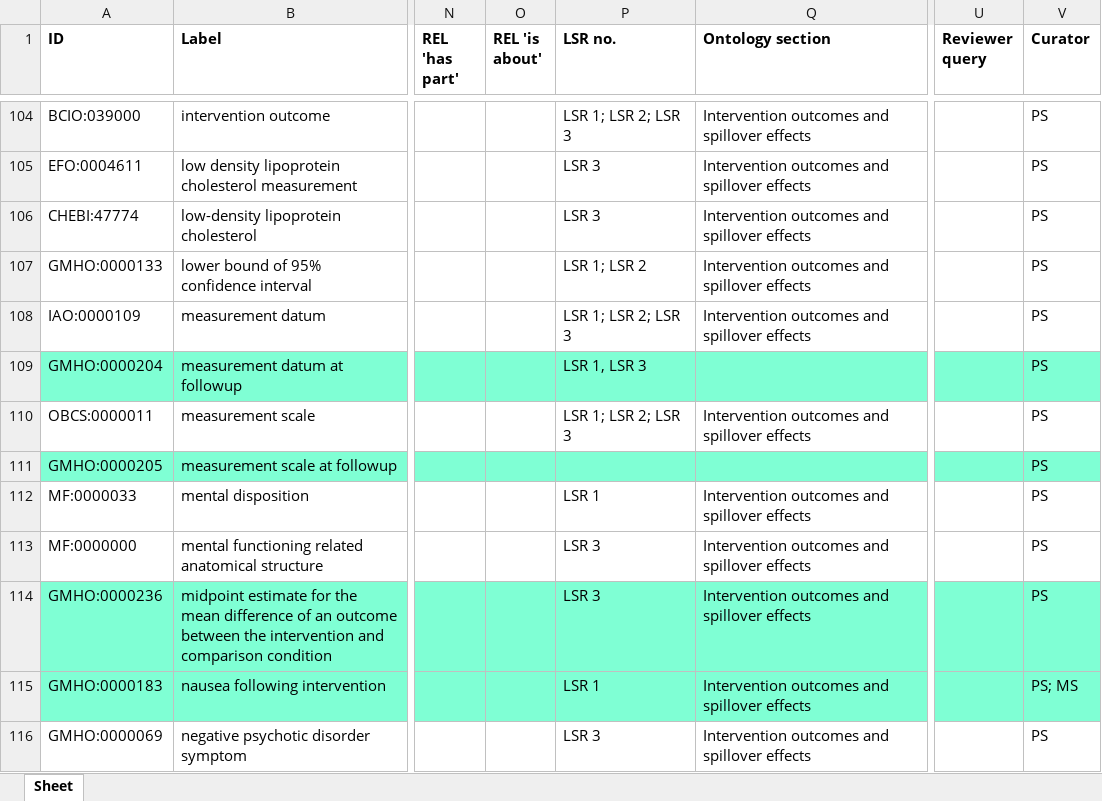
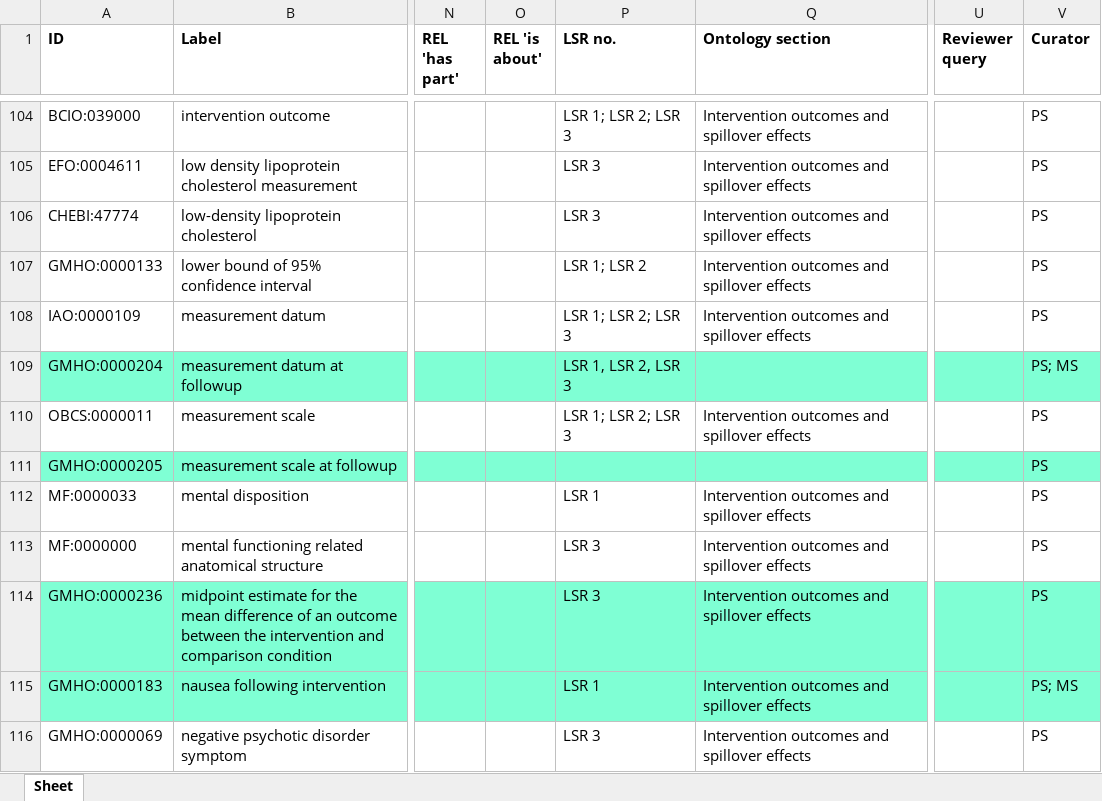
Before and after one commit to galenos-project/mental-health-ontology, an Excel workbook: Intervention outcomes and spillover effects/Intervention outcomes and spillover effects.xlsx, sheet Sheet, drawn as a sheet; only a part is shown, gaps mark what is left out; values as stored, in another font and other column widths than the file's, no borders; the diff names each change by its address in the sheet, - before the commit and + after, or states it on an @@ line.

Commit message:
Updating Intervention outcomes and spillover effects.xlsx

```diff
--- a/Intervention outcomes and spillover effects/Intervention outcomes and spillover effects.xlsx (sheet Sheet)
+++ b/Intervention outcomes and spillover effects/Intervention outcomes and spillover effects.xlsx (sheet Sheet)
-P109 (LSR no.): LSR 1, LSR 3
+P109 (LSR no.): LSR 1, LSR 2, LSR 3
-V109 (Curator): PS
+V109 (Curator): PS; MS
```
